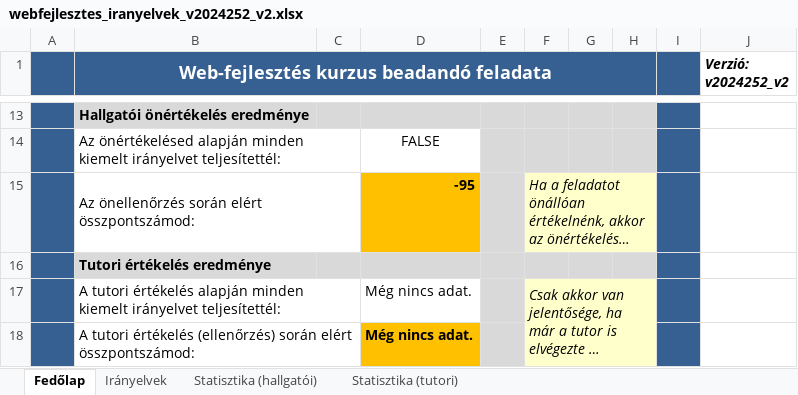
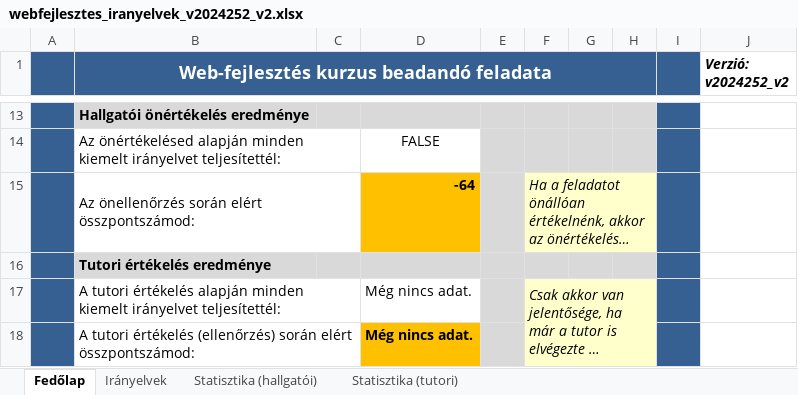
Before and after one commit to csabisoos/elte, an Excel workbook: 2. felev/web/beadando/honlap/webfejlesztes_iranyelvek_v2024252_v2.xlsx, sheet Fedőlap, drawn as a sheet; only a part is shown, gaps mark what is left out; long unchanged cells end in …; values as stored, in another font and other column widths than the file's, no borders; charts and pictures and conditional formats not drawn; the diff names each change by its address in the sheet, - before the commit and + after, or states it on an @@ line.

```diff
--- a/2. felev/web/beadando/honlap/webfejlesztes_iranyelvek_v2024252_v2.xlsx (sheet Fedőlap)
+++ b/2. felev/web/beadando/honlap/webfejlesztes_iranyelvek_v2024252_v2.xlsx (sheet Fedőlap)
-D15: -95
+D15: -64
```
Also changed, not shown: sheet Statisztika (hallgatói), sheet Irányelvek, charts or pictures, 3 other files.
